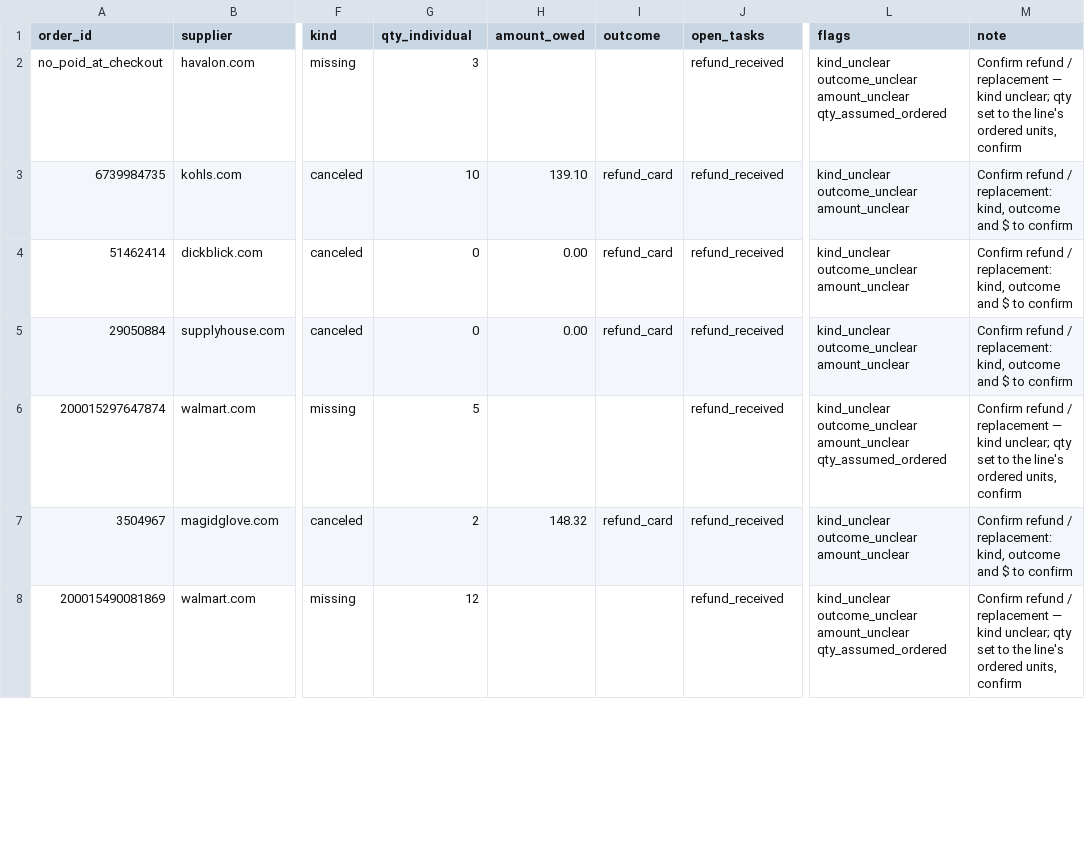
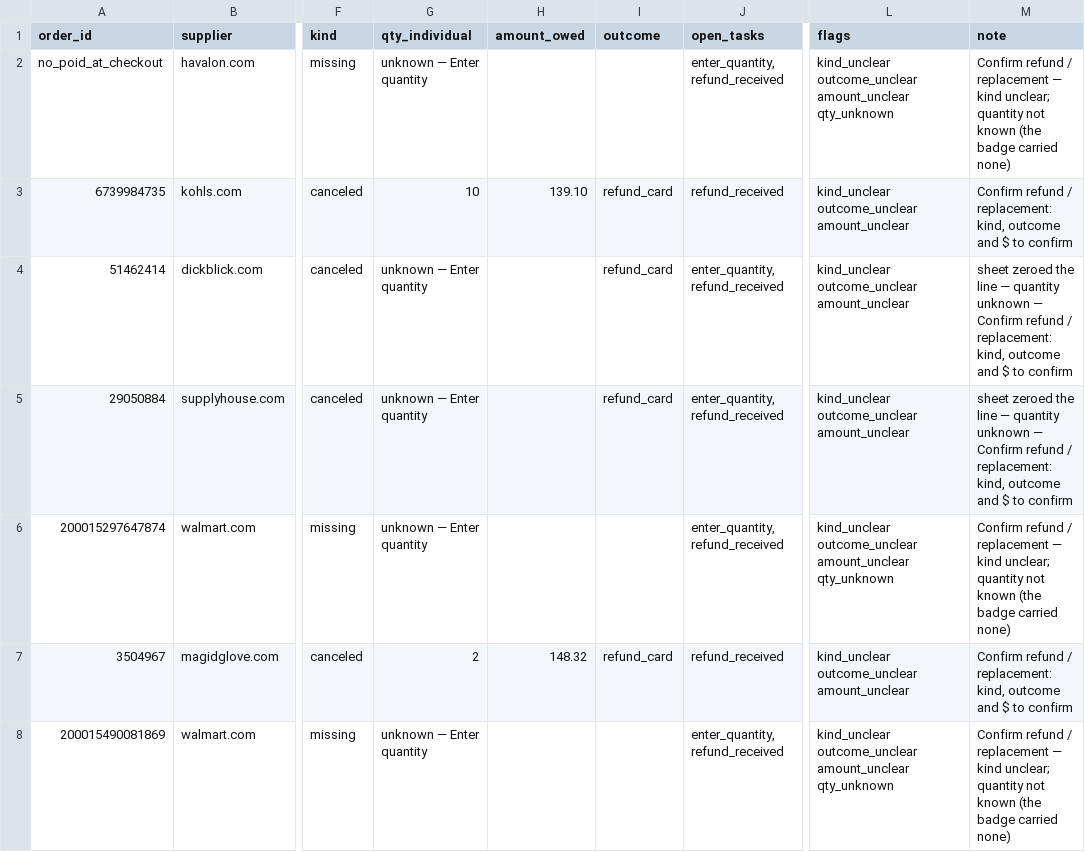
Before and after one commit to mashalelek/asinflow-v1, a CSV file: docs/claims-needs-attention-2026-11-09.csv, drawn as a sheet; only a part is shown, gaps mark what is left out; the diff covers the shown part only; the diff names each change by its address in the sheet, - before the commit and + after, or states it on an @@ line.

```diff
--- a/docs/claims-needs-attention-2026-11-09.csv
+++ b/docs/claims-needs-attention-2026-11-09.csv
-G2 (qty_individual): 3
+G2 (qty_individual): unknown — Enter quantity
-J2 (open_tasks): refund_received
+J2 (open_tasks): enter_quantity, refund_received
-L2 (flags): …outcome_unclear amount_unclear qty_assumed_ordered
+L2 (flags): …outcome_unclear amount_unclear qty_unknown
-M2 (note): …kind unclear; qty set to the line's ordered units, confirm
+M2 (note): …kind unclear; quantity not known (the badge carried none)
-G4:G5 (qty_individual): 0
+G4:G5 (qty_individual): unknown — Enter quantity
-H4:H5 (amount_owed): 0.00
+H4:H5 (amount_owed): (empty)
-J4:J6 (open_tasks): refund_received
+J4:J6 (open_tasks): enter_quantity, refund_received
-M4:M5 (note): Confirm refund…
+M4:M5 (note): sheet zeroed the line — quantity unknown — Confirm refund…
-G6 (qty_individual): 5
+G6 (qty_individual): unknown — Enter quantity
-L6 (flags): …outcome_unclear amount_unclear qty_assumed_ordered
+L6 (flags): …outcome_unclear amount_unclear qty_unknown
-M6 (note): …kind unclear; qty set to the line's ordered units, confirm
+M6 (note): …kind unclear; quantity not known (the badge carried none)
-G8 (qty_individual): 12
+G8 (qty_individual): unknown — Enter quantity
-J8 (open_tasks): refund_received
+J8 (open_tasks): enter_quantity, refund_received
-L8 (flags): …outcome_unclear amount_unclear qty_assumed_ordered
+L8 (flags): …outcome_unclear amount_unclear qty_unknown
-M8 (note): …kind unclear; qty set to the line's ordered units, confirm
+M8 (note): …kind unclear; quantity not known (the badge carried none)
```
Also changed, not shown: 136 edited cells elsewhere in this file, docs/claims-conversions-2026-11-09.csv, 14 other files.
